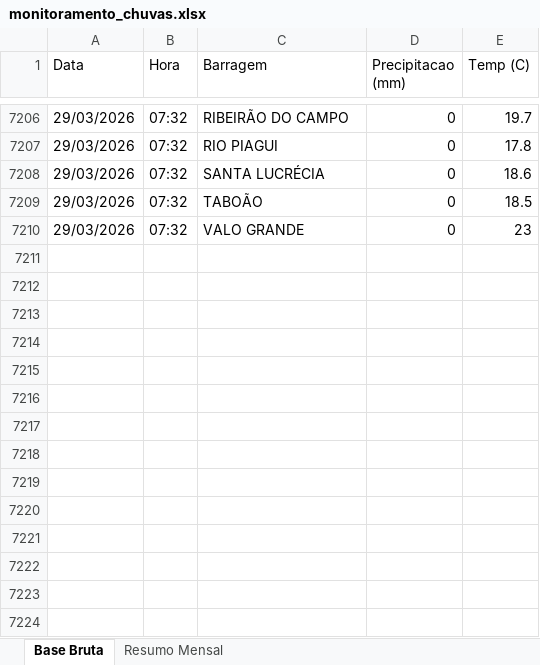
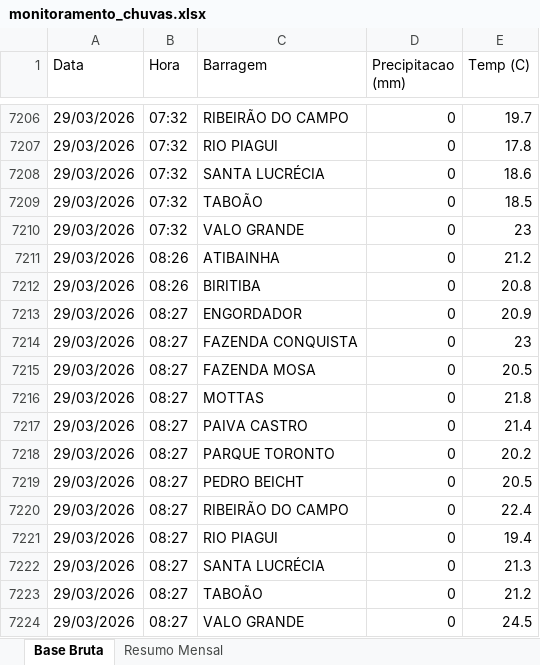
Before and after one commit to contatoleonardocdias-ctrl/monitoramento_barragens, an Excel workbook: monitoramento_chuvas.xlsx, sheet Base Bruta, drawn as a sheet; only a part is shown, gaps mark what is left out; values as stored, in another font and other column widths than the file's, no borders; the diff names each change by its address in the sheet, - before the commit and + after, or states it on an @@ line.

```diff
--- a/monitoramento_chuvas.xlsx (sheet Base Bruta)
+++ b/monitoramento_chuvas.xlsx (sheet Base Bruta)
+row 7211: 29/03/2026 | 08:26 | ATIBAINHA | 0 | 21.2
+row 7212: 29/03/2026 | 08:26 | BIRITIBA | 0 | 20.8
+row 7213: 29/03/2026 | 08:27 | ENGORDADOR | 0 | 20.9
+row 7214: 29/03/2026 | 08:27 | FAZENDA CONQUISTA | 0 | 23
+row 7215: 29/03/2026 | 08:27 | FAZENDA MOSA | 0 | 20.5
+row 7216: 29/03/2026 | 08:27 | MOTTAS | 0 | 21.8
+row 7217: 29/03/2026 | 08:27 | PAIVA CASTRO | 0 | 21.4
+row 7218: 29/03/2026 | 08:27 | PARQUE TORONTO | 0 | 20.2
+row 7219: 29/03/2026 | 08:27 | PEDRO BEICHT | 0 | 20.5
+row 7220: 29/03/2026 | 08:27 | RIBEIRÃO DO CAMPO | 0 | 22.4
+row 7221: 29/03/2026 | 08:27 | RIO PIAGUI | 0 | 19.4
+row 7222: 29/03/2026 | 08:27 | SANTA LUCRÉCIA | 0 | 21.3
+row 7223: 29/03/2026 | 08:27 | TABOÃO | 0 | 21.2
+row 7224: 29/03/2026 | 08:27 | VALO GRANDE | 0 | 24.5
```
